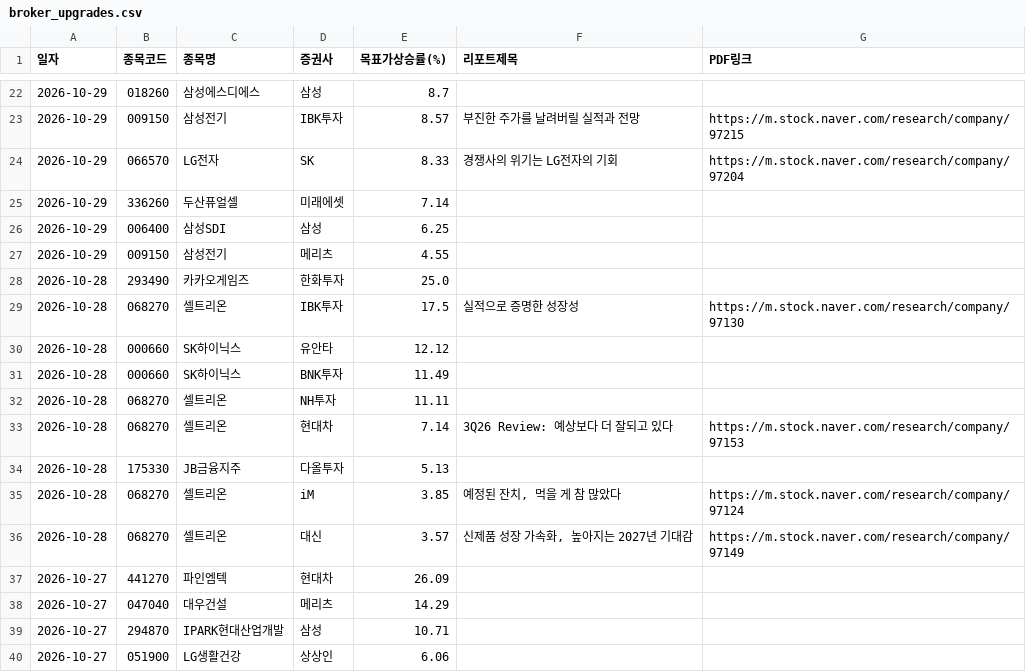
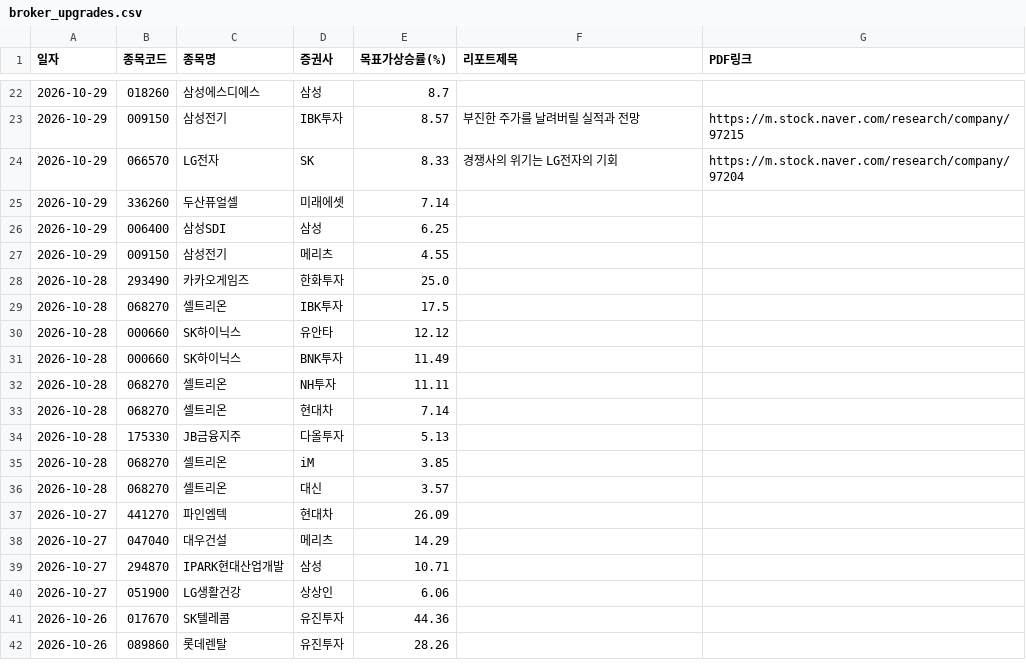
Before and after one commit to adkan8927-a11y/adkanbot, a CSV file: reports/broker_upgrades.csv, drawn as a sheet; only a part is shown, gaps mark what is left out; the shorter side is filled out with more unchanged rows.

```diff
--- a/reports/broker_upgrades.csv
+++ b/reports/broker_upgrades.csv
@@ -28,3 +28,3 @@
 2026-10-28,293490,카카오게임즈,한화투자,25.0,,
-2026-10-28,068270,셀트리온,IBK투자,17.5,실적으로 증명한 성장성,https://m.stock.naver.com/research/company/97130
+2026-10-28,068270,셀트리온,IBK투자,17.5,,
 2026-10-28,000660,SK하이닉스,유안타,12.12,,
@@ -32,6 +32,6 @@
 2026-10-28,068270,셀트리온,NH투자,11.11,,
-2026-10-28,068270,셀트리온,현대차,7.14,3Q26 Review: 예상보다 더 잘되고 있다,https://m.stock.naver.com/research/company/97153
+2026-10-28,068270,셀트리온,현대차,7.14,,
 2026-10-28,175330,JB금융지주,다올투자,5.13,,
-2026-10-28,068270,셀트리온,iM,3.85,"예정된 잔치, 먹을 게 참 많았다",https://m.stock.naver.com/research/company/97124
-2026-10-28,068270,셀트리온,대신,3.57,"신제품 성장 가속화, 높아지는 2027년 기대감",https://m.stock.naver.com/research/company/97149
+2026-10-28,068270,셀트리온,iM,3.85,,
+2026-10-28,068270,셀트리온,대신,3.57,,
 2026-10-27,441270,파인엠텍,현대차,26.09,,
```
Also changed, not shown: schedule check/master_schedule_db.csv, schedule check/vip_momentum_alerts.csv, 4 other files.
